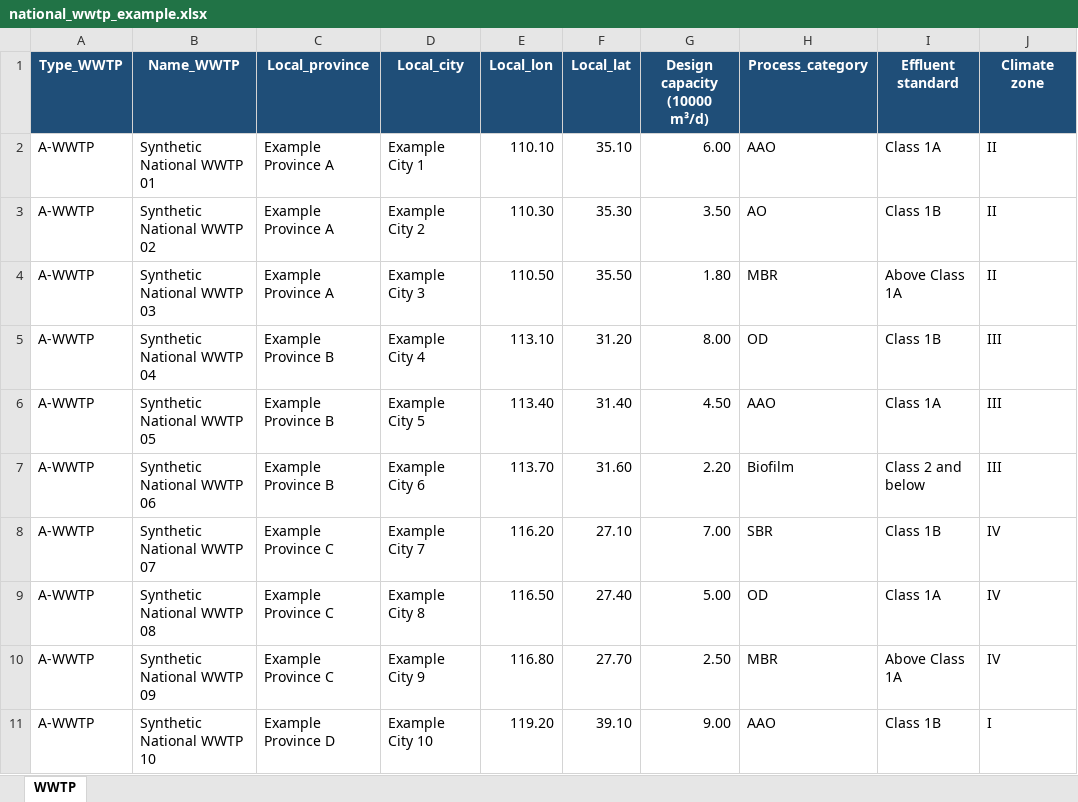
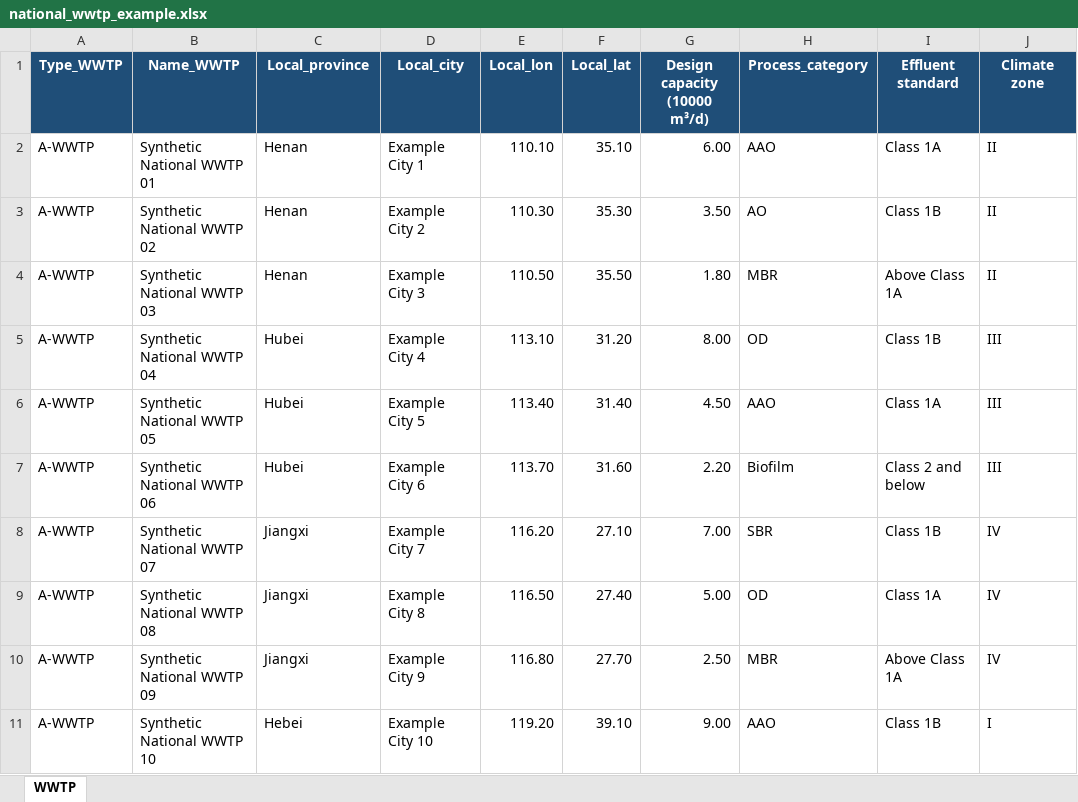
Before and after one commit to shirley-zheng001/wwtp-ghg-inventory, an Excel workbook: example_inputs/national_wwtp_example.xlsx, sheet WWTP, drawn as a sheet; values as stored, in another font and other column widths than the file's, no borders; the diff names each change by its address in the sheet, - before the commit and + after, or states it on an @@ line.

```diff
--- a/example_inputs/national_wwtp_example.xlsx (sheet WWTP)
+++ b/example_inputs/national_wwtp_example.xlsx (sheet WWTP)
-C2:C4 (Local_province): Example Province A
+C2:C4 (Local_province): Henan
-C5:C7 (Local_province): Example Province B
+C5:C7 (Local_province): Hubei
-C8:C10 (Local_province): Example Province C
+C8:C10 (Local_province): Jiangxi
-C11 (Local_province): Example Province D
+C11 (Local_province): Hebei
```
Also changed, not shown: example_inputs/local_wwtp_example.xlsx.
